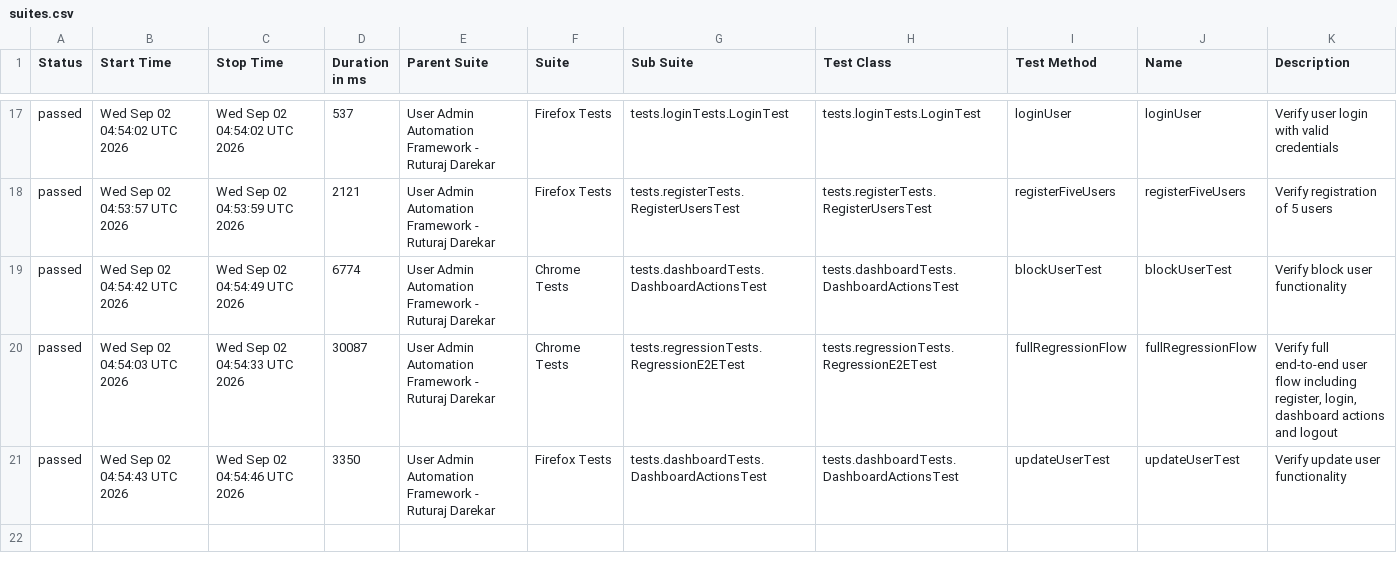
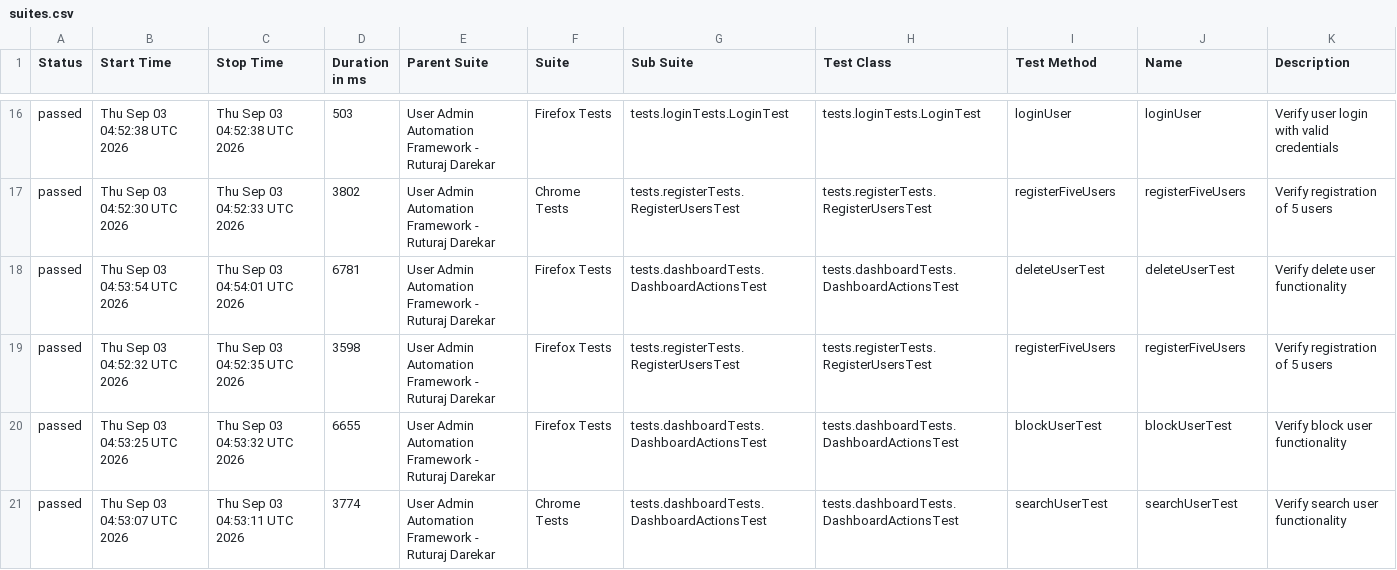
Before and after one commit to Ruturaj0861/user-admin-automation, a CSV file: data/suites.csv, drawn as a sheet; only a part is shown, gaps mark what is left out; the diff covers the shown part only.

```diff
--- a/data/suites.csv
+++ b/data/suites.csv
@@ -17,5 +16,6 @@
-"passed","Wed Sep 02 04:54:02 UTC 2026","Wed Sep 02 04:54:02 UTC 2026","537","User Admin Automation Framework - Ruturaj Darekar","Firefox Tests","tests.loginTests.LoginTest","tests.loginTests.LoginTest","loginUser","loginUser","Verify user login with valid credentials"
-"passed","Wed Sep 02 04:53:57 UTC 2026","Wed Sep 02 04:53:59 UTC 2026","2121","User Admin Automation Framework - Ruturaj Darekar","Firefox Tests","tests.registerTests.RegisterUsersTest","tests.registerTests.RegisterUsersTest","registerFiveUsers","registerFiveUsers","Verify registration of 5 users"
-"passed","Wed Sep 02 04:54:42 UTC 2026","Wed Sep 02 04:54:49 UTC 2026","6774","User Admin Automation Framework - Ruturaj Darekar","Chrome Tests","tests.dashboardTests.DashboardActionsTest","tests.dashboardTests.DashboardActionsTest","blockUserTest","blockUserTest","Verify block user functionality"
-"passed","Wed Sep 02 04:54:03 UTC 2026","Wed Sep 02 04:54:33 UTC 2026","30087","User Admin Automation Framework - Ruturaj Darekar","Chrome Tests","tests.regressionTests.RegressionE2ETest","tests.regressionTests.RegressionE2ETest","fullRegressionFlow","fullRegressionFlow","Verify full end-to-end user flow including register, login, dashboard actions and logout"
-"passed","Wed Sep 02 04:54:43 UTC 2026","Wed Sep 02 04:54:46 UTC 2026","3350","User Admin Automation Framework - Ruturaj Darekar","Firefox Tests","tests.dashboardTests.DashboardActionsTest","tests.dashboardTests.DashboardActionsTest","updateUserTest","updateUserTest","Verify update user functionality"
+"passed","Thu Sep 03 04:52:38 UTC 2026","Thu Sep 03 04:52:38 UTC 2026","503","User Admin Automation Framework - Ruturaj Darekar","Firefox Tests","tests.loginTests.LoginTest","tests.loginTests.LoginTest","loginUser","loginUser","Verify user login with valid credentials"
+"passed","Thu Sep 03 04:52:30 UTC 2026","Thu Sep 03 04:52:33 UTC 2026","3802","User Admin Automation Framework - Ruturaj Darekar","Chrome Tests","tests.registerTests.RegisterUsersTest","tests.registerTests.RegisterUsersTest","registerFiveUsers","registerFiveUsers","Verify registration of 5 users"
+"passed","Thu Sep 03 04:53:54 UTC 2026","Thu Sep 03 04:54:01 UTC 2026","6781","User Admin Automation Framework - Ruturaj Darekar","Firefox Tests","tests.dashboardTests.DashboardActionsTest","tests.dashboardTests.DashboardActionsTest","deleteUserTest","deleteUserTest","Verify delete user functionality"
+"passed","Thu Sep 03 04:52:32 UTC 2026","Thu Sep 03 04:52:35 UTC 2026","3598","User Admin Automation Framework - Ruturaj Darekar","Firefox Tests","tests.registerTests.RegisterUsersTest","tests.registerTests.RegisterUsersTest","registerFiveUsers","registerFiveUsers","Verify registration of 5 users"
+"passed","Thu Sep 03 04:53:25 UTC 2026","Thu Sep 03 04:53:32 UTC 2026","6655","User Admin Automation Framework - Ruturaj Darekar","Firefox Tests","tests.dashboardTests.DashboardActionsTest","tests.dashboardTests.DashboardActionsTest","blockUserTest","blockUserTest","Verify block user functionality"
+"passed","Thu Sep 03 04:53:07 UTC 2026","Thu Sep 03 04:53:11 UTC 2026","3774","User Admin Automation Framework - Ruturaj Darekar","Chrome Tests","tests.dashboardTests.DashboardActionsTest","tests.dashboardTests.DashboardActionsTest","searchUserTest","searchUserTest","Verify search user functionality"
```
Also changed, not shown: 3 added rows, 4 removed rows and 53 edited cells elsewhere in this file, 55 other files.
